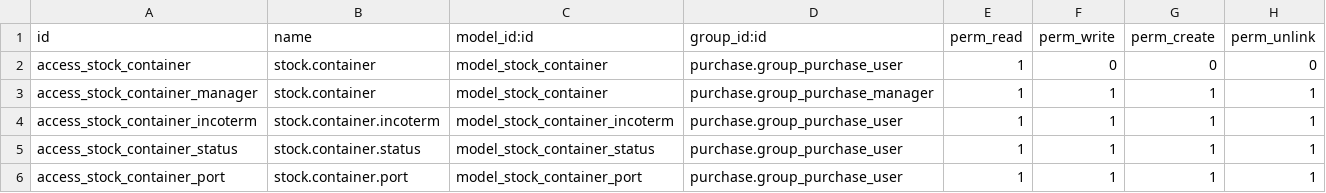
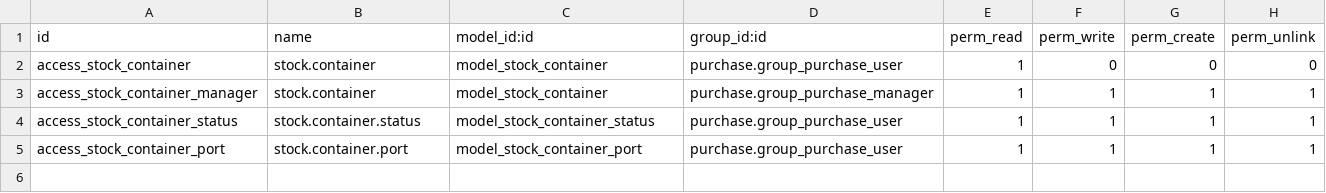
Before and after one commit to Pexego/PXGO_00053_2013_VT, a CSV file: project-addons/purchase_picking/security/ir.model.access.csv, drawn as a sheet; the diff names each change by its address in the sheet, - before the commit and + after, or states it on an @@ line.

Commit message:
[FIX] purchase_picking: corregido el modelo utilizado "stock.incoterms" ya existente

```diff
--- a/project-addons/purchase_picking/security/ir.model.access.csv
+++ b/project-addons/purchase_picking/security/ir.model.access.csv
-row 4: access_stock_container_incoterm | stock.container.incoterm | model_stock_container_incoterm | purchase.group_purchase_user | 1 | 1 | 1 | 1
```
Also changed, not shown: 2 other files.
